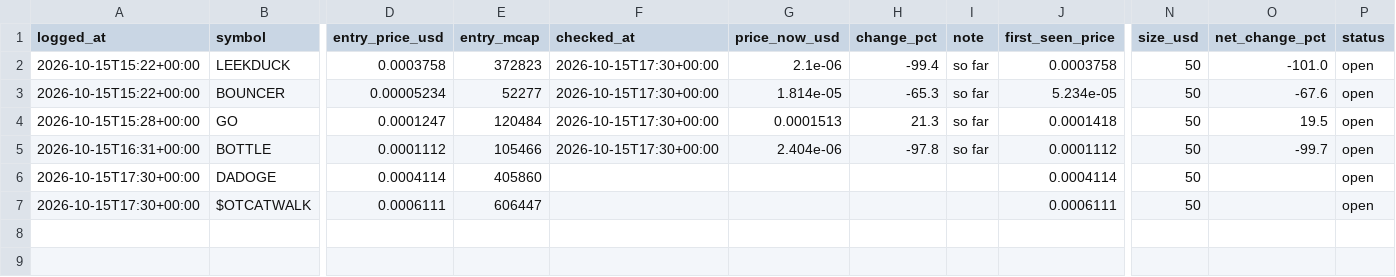
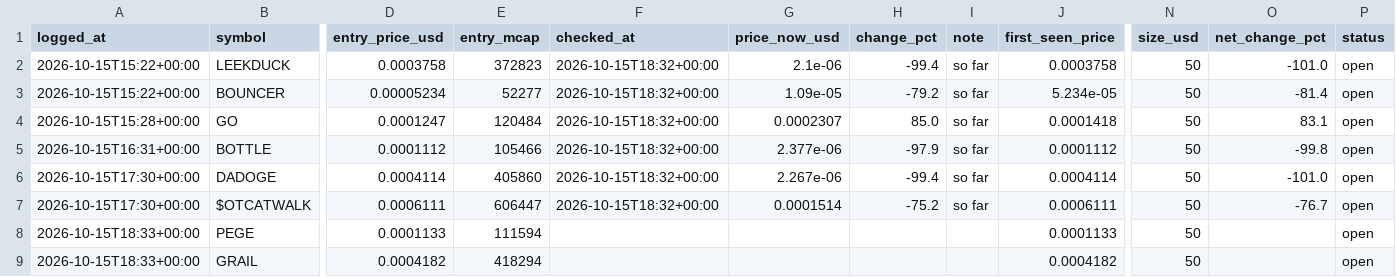
Before and after one commit to mayorzb/nexus-scanner, a CSV file: paper_trades.csv, drawn as a sheet; only a part is shown, gaps mark what is left out; rows hold the shown columns only; the diff names each change by its address in the sheet, - before the commit and + after, or states it on an @@ line.

```diff
--- a/paper_trades.csv
+++ b/paper_trades.csv
-F2:F5 (checked_at): 2026-10-15T17:30+00:00
+F2:F5 (checked_at): 2026-10-15T18:32+00:00
-G3 (price_now_usd): 1.814e-05
+G3 (price_now_usd): 1.09e-05
-H3 (change_pct): -65.3
+H3 (change_pct): -79.2
-O3 (net_change_pct): -67.6
+O3 (net_change_pct): -81.4
-G4 (price_now_usd): 0.0001513
+G4 (price_now_usd): 0.0002307
-H4 (change_pct): 21.3
+H4 (change_pct): 85.0
-O4 (net_change_pct): 19.5
+O4 (net_change_pct): 83.1
-G5 (price_now_usd): 2.404e-06
+G5 (price_now_usd): 2.377e-06
-H5 (change_pct): -97.8
+H5 (change_pct): -97.9
-O5 (net_change_pct): -99.7
+O5 (net_change_pct): -99.8
-F6:F7 (checked_at): (empty)
+F6:F7 (checked_at): 2026-10-15T18:32+00:00
-G6 (price_now_usd): (empty)
+G6 (price_now_usd): 2.267e-06
-H6 (change_pct): (empty)
+H6 (change_pct): -99.4
-I6:I7 (note): (empty)
+I6:I7 (note): so far
-O6 (net_change_pct): (empty)
+O6 (net_change_pct): -101.0
-G7 (price_now_usd): (empty)
+G7 (price_now_usd): 0.0001514
-H7 (change_pct): (empty)
+H7 (change_pct): -75.2
-O7 (net_change_pct): (empty)
+O7 (net_change_pct): -76.7
+row 8: 2026-10-15T18:33+00:00 | PEGE | 0.0001133 | 111594 |  |  |  |  | 0.0001133 | 50 |  | open
+row 9: 2026-10-15T18:33+00:00 | GRAIL | 0.0004182 | 418294 |  |  |  |  | 0.0004182 | 50 |  | open
```
Also changed, not shown: 6 other files.
